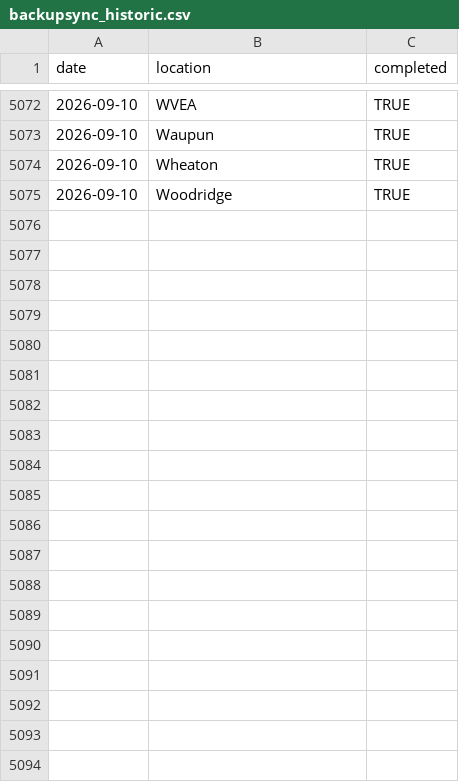
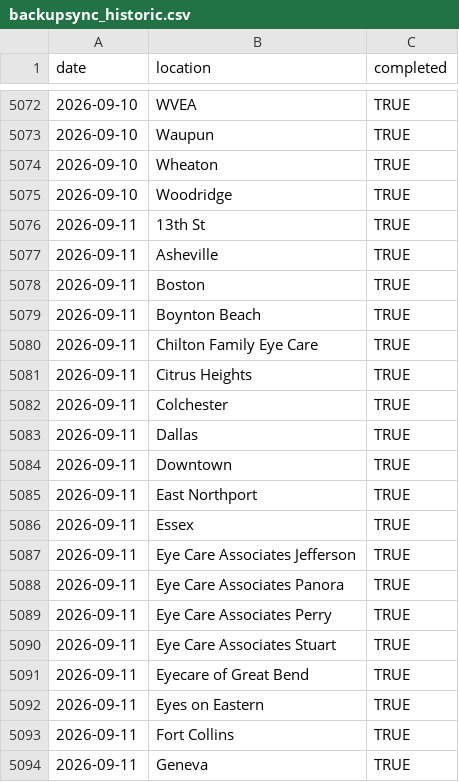
Before and after one commit to AdityaNair46/backupsync-dashboard, a CSV file: backupsync_historic.csv, drawn as a sheet; only a part is shown, gaps mark what is left out; the diff covers the shown part only; the diff names each change by its address in the sheet, - before the commit and + after, or states it on an @@ line.

Commit message:
Auto-update backup sync data — 2026-09-14 04:04 UTC

```diff
--- a/backupsync_historic.csv
+++ b/backupsync_historic.csv
+row 5076: 2026-09-11 | 13th St | TRUE
+row 5077: 2026-09-11 | Asheville | TRUE
+row 5078: 2026-09-11 | Boston | TRUE
+row 5079: 2026-09-11 | Boynton Beach | TRUE
+row 5080: 2026-09-11 | Chilton Family Eye Care | TRUE
+row 5081: 2026-09-11 | Citrus Heights | TRUE
+row 5082: 2026-09-11 | Colchester | TRUE
+row 5083: 2026-09-11 | Dallas | TRUE
+row 5084: 2026-09-11 | Downtown | TRUE
+row 5085: 2026-09-11 | East Northport | TRUE
+row 5086: 2026-09-11 | Essex | TRUE
+row 5087: 2026-09-11 | Eye Care Associates Jefferson | TRUE
+row 5088: 2026-09-11 | Eye Care Associates Panora | TRUE
+row 5089: 2026-09-11 | Eye Care Associates Perry | TRUE
+row 5090: 2026-09-11 | Eye Care Associates Stuart | TRUE
+row 5091: 2026-09-11 | Eyecare of Great Bend | TRUE
+row 5092: 2026-09-11 | Eyes on Eastern | TRUE
+row 5093: 2026-09-11 | Fort Collins | TRUE
+row 5094: 2026-09-11 | Geneva | TRUE
```
Also changed, not shown: 40 added rows elsewhere in this file.
